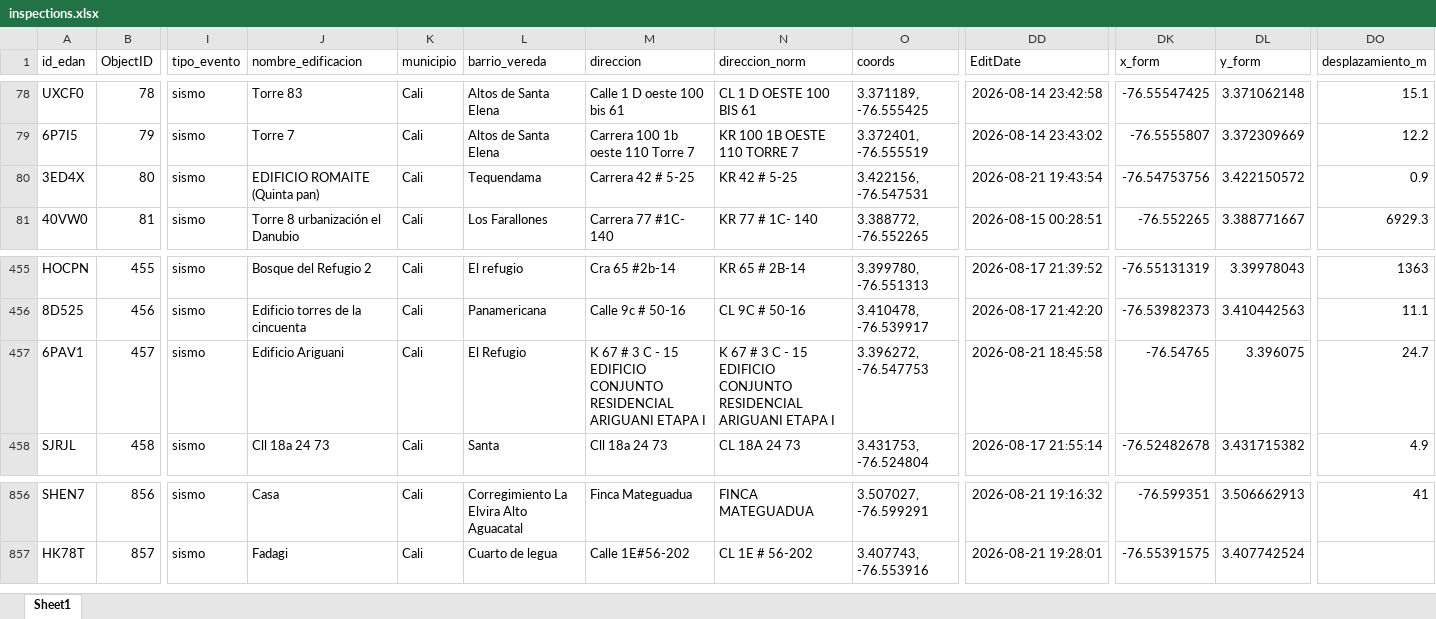
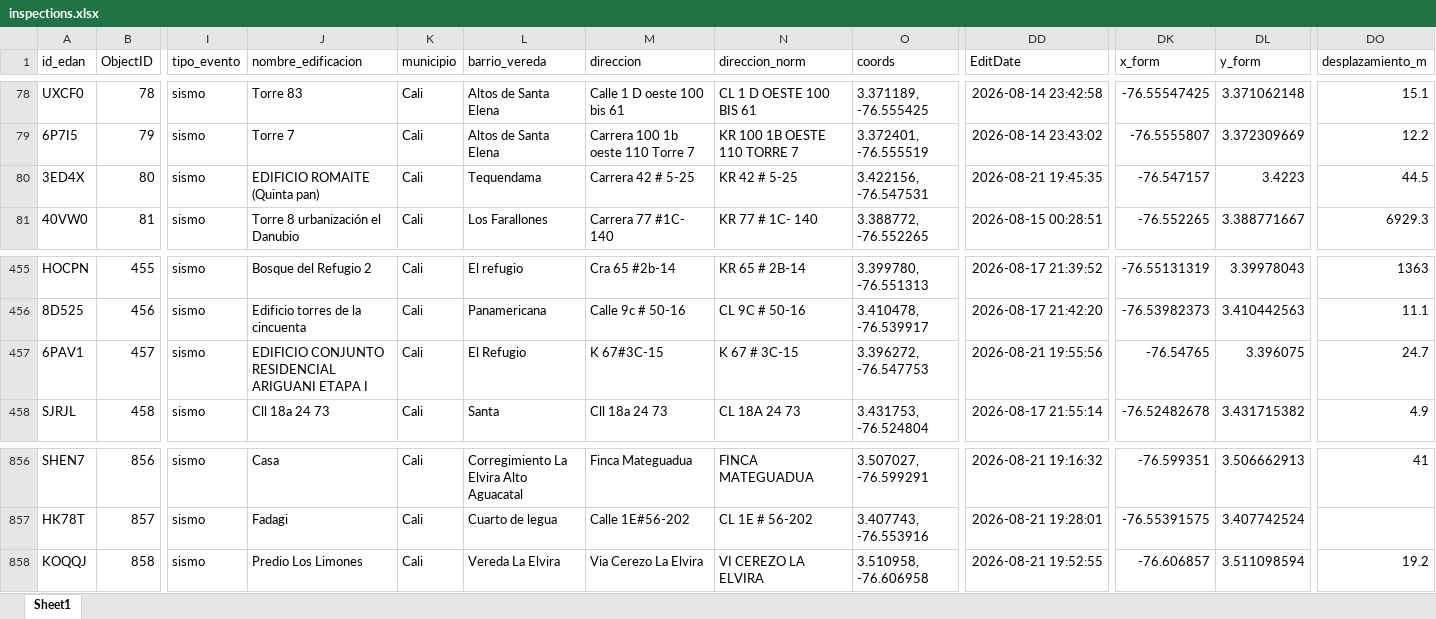
Before and after one commit to Juanpgm/sismo-cali-dashboard, an Excel workbook: web/data/inspections.xlsx, sheet Sheet1, drawn as a sheet; only a part is shown, gaps mark what is left out; values as stored, in another font and other column widths than the file's, no borders; rows hold the shown columns only; the diff names each change by its address in the sheet, - before the commit and + after, or states it on an @@ line.

Commit message:
chore: refresh dashboard data (auto)

```diff
--- a/web/data/inspections.xlsx (sheet Sheet1)
+++ b/web/data/inspections.xlsx (sheet Sheet1)
-DD80 (EditDate): 2026-08-21 19:43:54
+DD80 (EditDate): 2026-08-21 19:45:35
-DK80 (x_form): -76.54753756
+DK80 (x_form): -76.547157
-DL80 (y_form): 3.422150572
+DL80 (y_form): 3.4223
-DO80 (desplazamiento_m): 0.9
+DO80 (desplazamiento_m): 44.5
-J457 (nombre_edificacion): Edificio Ariguani
+J457 (nombre_edificacion): EDIFICIO CONJUNTO RESIDENCIAL ARIGUANI ETAPA I
-M457 (direccion): K 67 # 3 C - 15 EDIFICIO CONJUNTO RESIDENCIAL ARIGUANI ETAPA I
+M457 (direccion): K 67#3C-15
-N457 (direccion_norm): K 67 # 3 C - 15 EDIFICIO CONJUNTO RESIDENCIAL ARIGUANI ETAPA I
+N457 (direccion_norm): K 67 # 3C-15
-DD457 (EditDate): 2026-08-21 18:45:58
+DD457 (EditDate): 2026-08-21 19:55:56
+row 858: KOQQJ | 858 | sismo | Predio Los Limones | Cali | Vereda La Elvira | Via Cerezo La Elvira | VI CEREZO LA ELVIRA | 3.510958, -76.606958 | 2026-08-21 19:52:55 | -76.606857 | 3.511098594 | 19.2
```
Also changed, not shown: 2 other files.
